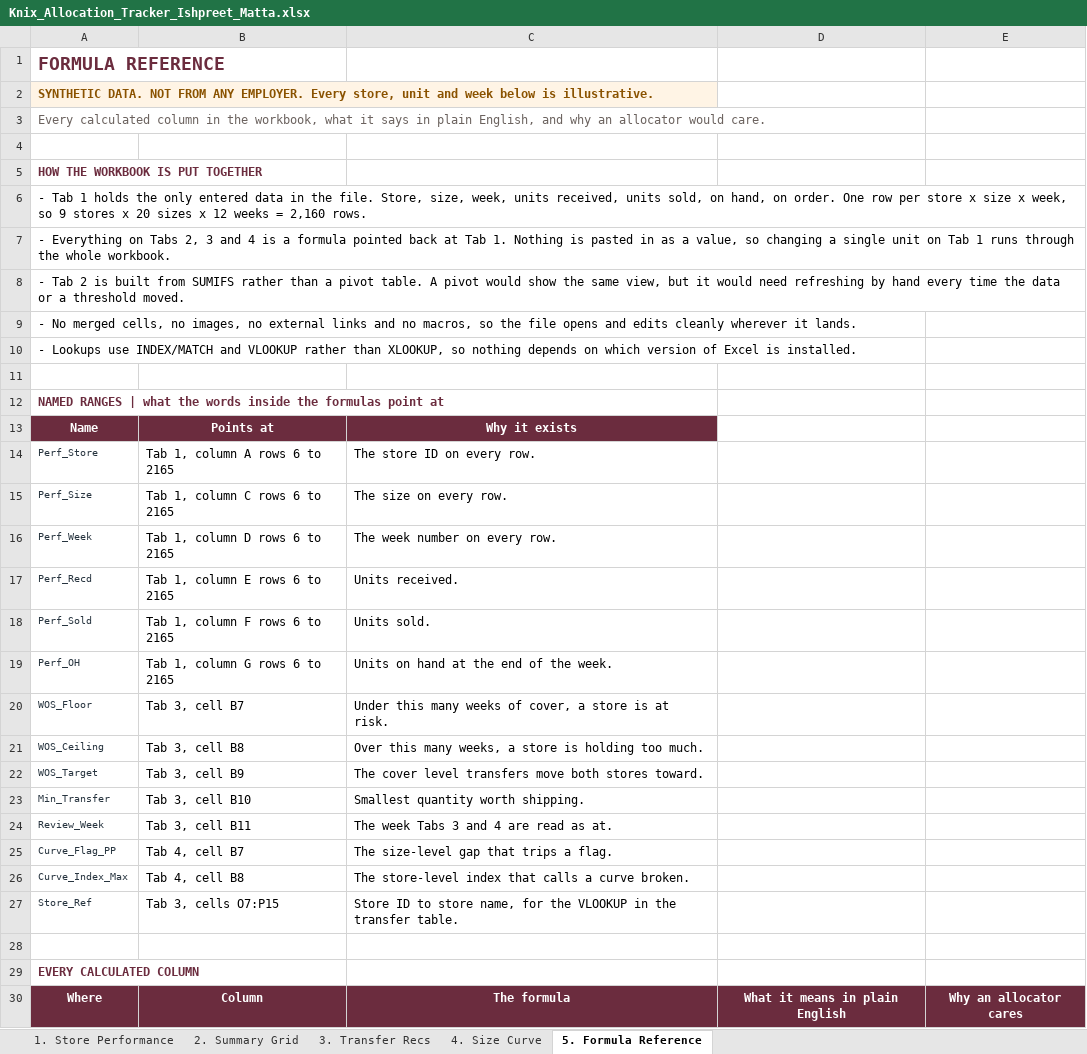
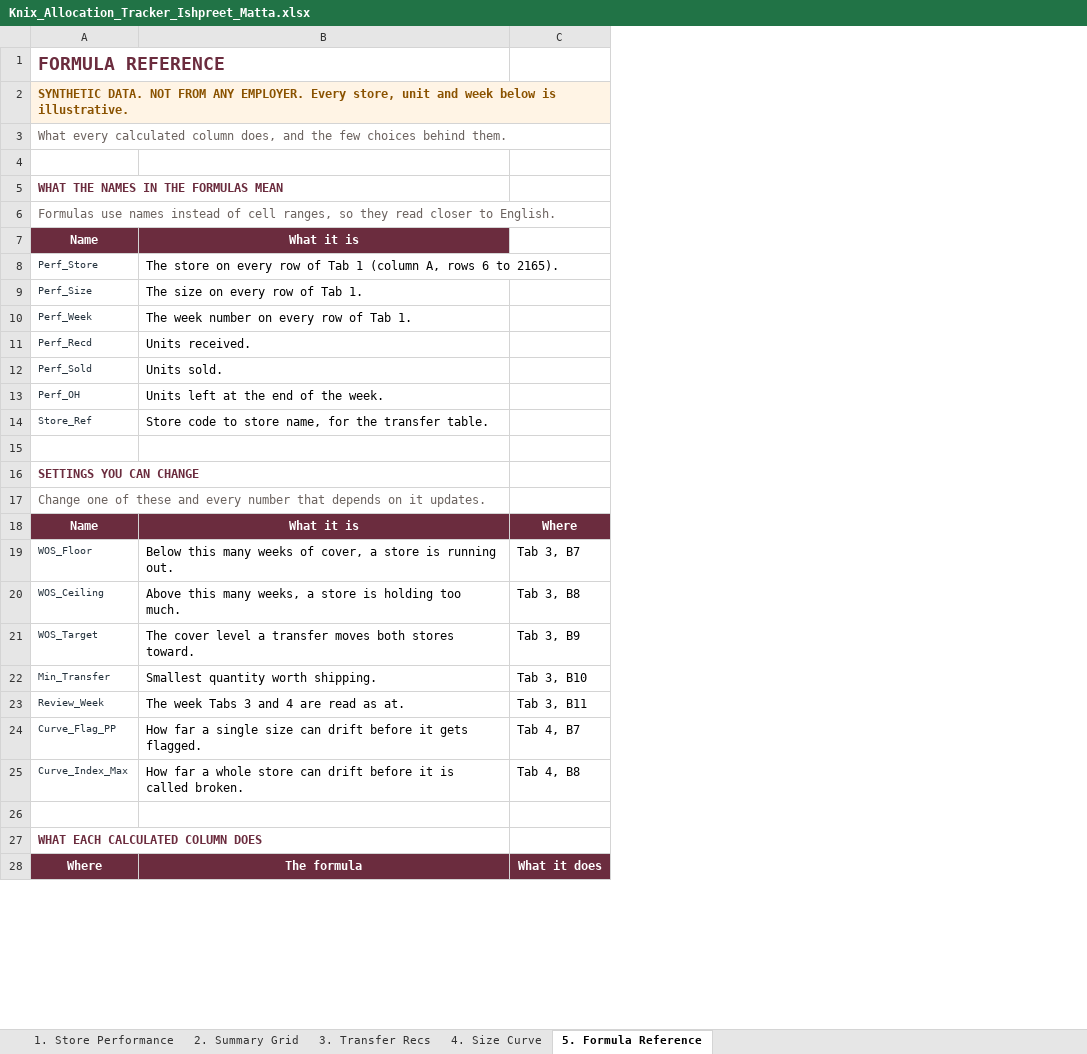
Before and after one commit to ProgrAngad/ishpreetmatta, an Excel workbook: files/Knix_Allocation_Tracker_Ishpreet_Matta.xlsx, sheet 5. Formula Reference, drawn as a sheet; only a part is shown; values as stored, in another font and other column widths than the file's, no borders; removed rows and columns are numbered as before the commit, all else as after; the diff covers the shown part only; the diff names each change by its address in the sheet, - before the commit and + after, or states it on an @@ line.

Commit message:
Cut the workbook's explanatory text back by more than half
The reference tab had grown into an essay. It now says what each column does
in one sentence and stops.

- Formula Reference: dropped the "why an allocator cares" column and the
  "how the workbook is put together" preamble. Five columns to three, eight
  long Q&As to four short ones.
- Tab header notes on 1, 2 and 4 rewritten short and plain
- Kept the data, the formulas and the reasoning behind the four judgement
  calls that are not obvious from the numbers

```diff
--- a/files/Knix_Allocation_Tracker_Ishpreet_Matta.xlsx (sheet 5. Formula Reference)
+++ b/files/Knix_Allocation_Tracker_Ishpreet_Matta.xlsx (sheet 5. Formula Reference)
-column B, rows 13-26: Points at | Tab 1, column A rows 6 to 2165 | Tab 1, column C rows 6 to 2165 | Tab 1, column D rows 6 to 2165 | Tab 1, column E rows 6 to 2165 | Tab 1, column F rows 6 to 2165 | Tab 1, column G rows 6 to 2165 | Tab 3, cell B7 | Tab 3, cell B8 | Tab 3, cell B9 | Tab 3, cell B10 | Tab 3, cell B11 | Tab 4, cell B7 | Tab 4, cell B8; row 30: Column
-column D, row 30: What it means in plain English
-column E, row 30: Why an allocator cares
+column C, rows 19-28: Tab 3, B7 | Tab 3, B8 | Tab 3, B9 | Tab 3, B10 | Tab 3, B11 | Tab 4, B7 | Tab 4, B8 |  |  | What it does
-A3: Every calculated column in the workbook, what it says in plain English, and why an allocator would care.
+A3: What every calculated column does, and the few choices behind them.
-A5: HOW THE WORKBOOK IS PUT TOGETHER
+A5: WHAT THE NAMES IN THE FORMULAS MEAN
-A6: - Tab 1 holds the only entered data in the file. Store, size, week, units received, units sold, on hand, on order. One row per store x size x week, so 9 stores x 20 sizes x 12 weeks = 2,160 rows.
+A6: Formulas use names instead of cell ranges, so they read closer to English.
-A6 text colour: black
+A6 text colour: #6B625E
-row 7: - Everything on Tabs 2, 3 and 4 is a formula pointed back at Tab 1. Nothing is pasted in as a value, so changing a single unit on Tab 1 runs through the whole workbook.
-row 8: - Tab 2 is built from SUMIFS rather than a pivot table. A pivot would show the same view, but it would need refreshing by hand every time the data or a threshold moved.
-row 9: - No merged cells, no images, no external links and no macros, so the file opens and edits cleanly wherever it lands.
-row 10: - Lookups use INDEX/MATCH and VLOOKUP rather than XLOOKUP, so nothing depends on which version of Excel is installed.
-row 11: (empty)
-row 12: NAMED RANGES | what the words inside the formulas point at
-B7: Why it exists
+B7: What it is
-B8: The store ID on every row.
+B8: The store on every row of Tab 1 (column A, rows 6 to 2165).
-B9: The size on every row.
+B9: The size on every row of Tab 1.
-B10: The week number on every row.
+B10: The week number on every row of Tab 1.
-B13: Units on hand at the end of the week.
+B13: Units left at the end of the week.
+row 14: Store_Ref | Store code to store name, for the transfer table.
+row 15: (empty)
+row 16: SETTINGS YOU CAN CHANGE
+row 17: Change one of these and every number that depends on it updates.
+row 18: Name | What it is | Where
-B19: Under this many weeks of cover, a store is at risk.
+B19: Below this many weeks of cover, a store is running out.
-B20: Over this many…
+B20: Above this many…
-B21: …cover level transfers move both stores…
+B21: …cover level a transfer moves both stores…
-B24: The size-level gap that trips a flag.
+B24: How far a single size can drift before it gets flagged.
-B25: The store-level index that calls a curve broken.
+B25: How far a whole store can drift before it is called broken.
-row 27: Store_Ref | Tab 3, cells O7:P15 | Store ID to store name, for the VLOOKUP in the transfer table.
-A27: EVERY CALCULATED COLUMN
+A27: WHAT EACH CALCULATED COLUMN DOES
```
Also changed, not shown: 2 added rows, 8 removed rows and 21 edited cells elsewhere in this sheet, sheet 2. Summary Grid, sheet 4. Size Curve, sheet 1. Store Performance, 2 other files.
